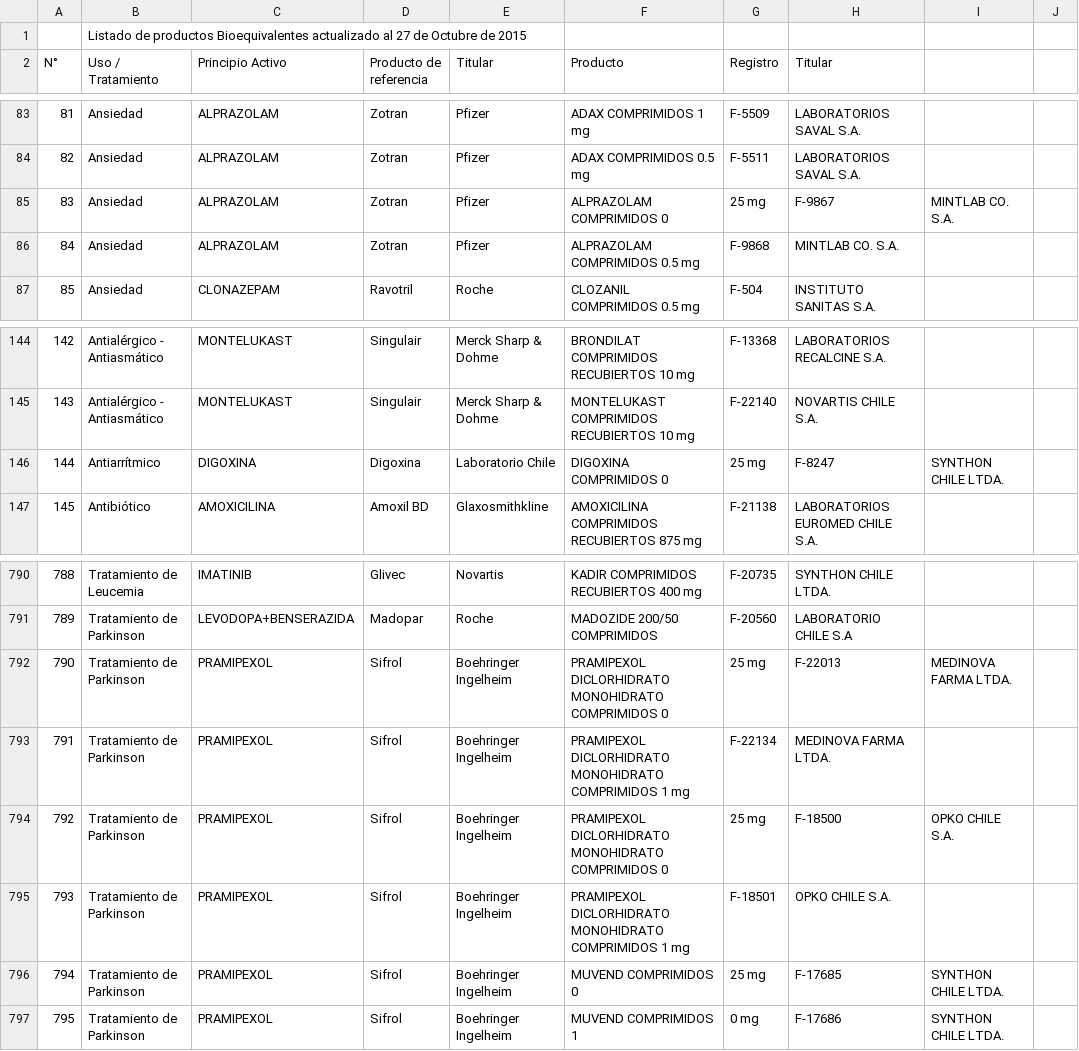
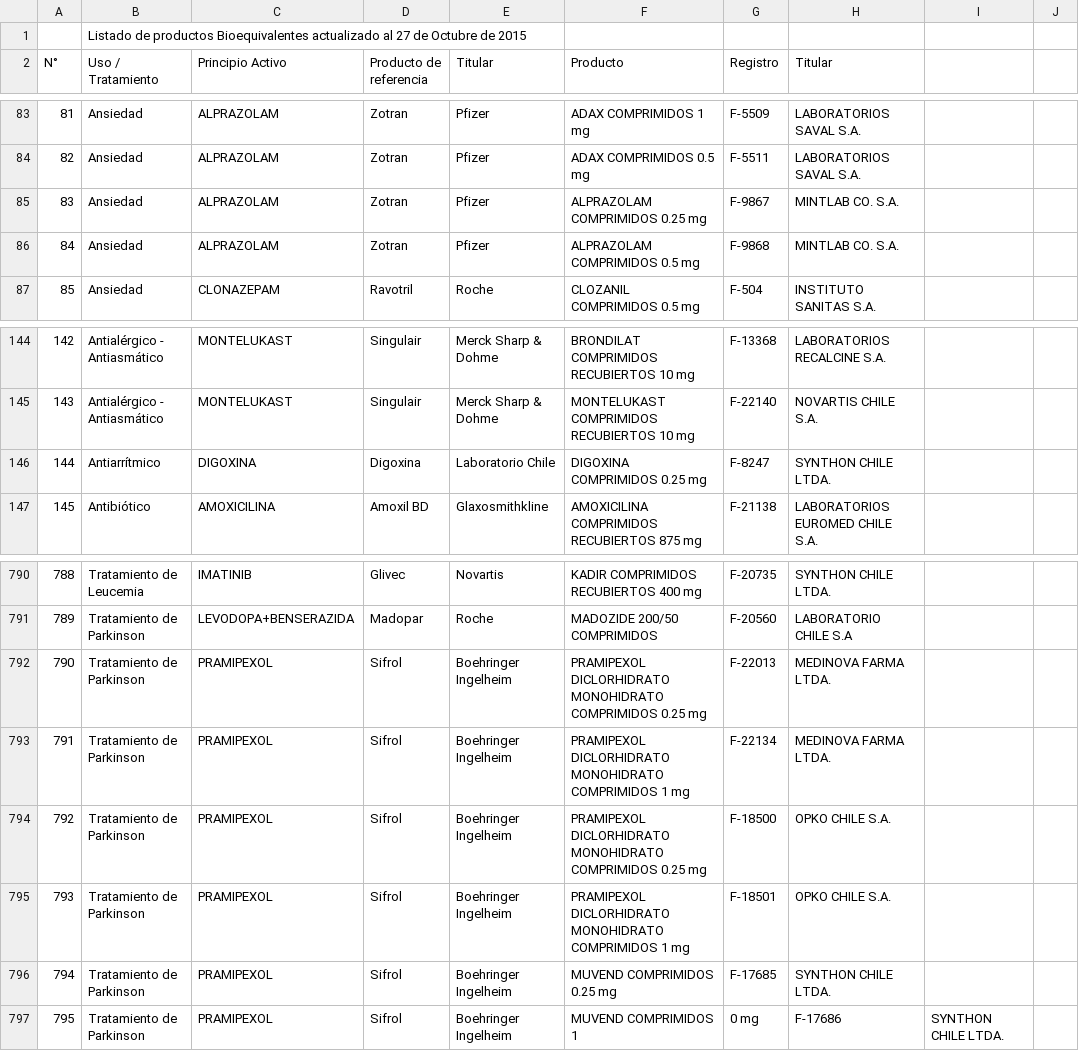
Before and after one commit to dormeno/Productos-Bioequivalentes-en-Chile, a CSV file: Listado de productos Bioequivalentes Octubre_v2.csv, drawn as a sheet; only a part is shown, gaps mark what is left out.

Commit message:
Update Listado de productos Bioequivalentes Octubre_v2.csv

```diff
--- a/Listado de productos Bioequivalentes Octubre_v2.csv
+++ b/Listado de productos Bioequivalentes Octubre_v2.csv
@@ -84,3 +84,3 @@ N°,Uso / Tratamiento,Principio Activo,Producto de referencia,Titular,Producto,R
 82,Ansiedad,ALPRAZOLAM,Zotran,Pfizer, ADAX COMPRIMIDOS 0.5 mg ,F-5511,LABORATORIOS SAVAL S.A.
-83,Ansiedad,ALPRAZOLAM,Zotran,Pfizer, ALPRAZOLAM COMPRIMIDOS 0,25 mg ,F-9867,MINTLAB CO. S.A.
+83,Ansiedad,ALPRAZOLAM,Zotran,Pfizer, ALPRAZOLAM COMPRIMIDOS 0.25 mg ,F-9867,MINTLAB CO. S.A.
 84,Ansiedad,ALPRAZOLAM,Zotran,Pfizer, ALPRAZOLAM COMPRIMIDOS 0.5 mg ,F-9868,MINTLAB CO. S.A.
@@ -145,3 +145,3 @@ N°,Uso / Tratamiento,Principio Activo,Producto de referencia,Titular,Producto,R
 143,Antialérgico - Antiasmático,MONTELUKAST,Singulair,Merck Sharp & Dohme,MONTELUKAST COMPRIMIDOS RECUBIERTOS 10 mg,F-22140,NOVARTIS CHILE S.A.
-144,Antiarrítmico,DIGOXINA,Digoxina,Laboratorio Chile, DIGOXINA COMPRIMIDOS 0,25 mg ,F-8247,SYNTHON CHILE LTDA.
+144,Antiarrítmico,DIGOXINA,Digoxina,Laboratorio Chile, DIGOXINA COMPRIMIDOS 0.25 mg ,F-8247,SYNTHON CHILE LTDA.
 145,Antibiótico,AMOXICILINA,Amoxil BD,Glaxosmithkline,AMOXICILINA COMPRIMIDOS RECUBIERTOS 875 mg,F-21138,LABORATORIOS EUROMED CHILE S.A.
@@ -791,7 +791,7 @@ N°,Uso / Tratamiento,Principio Activo,Producto de referencia,Titular,Producto,R
 789,Tratamiento de Parkinson,LEVODOPA+BENSERAZIDA,Madopar,Roche,MADOZIDE 200/50 COMPRIMIDOS,F-20560,LABORATORIO CHILE S.A
-790,Tratamiento de Parkinson,PRAMIPEXOL,Sifrol,Boehringer Ingelheim, PRAMIPEXOL DICLORHIDRATO MONOHIDRATO COMPRIMIDOS 0,25 mg ,F-22013,MEDINOVA FARMA LTDA.
+790,Tratamiento de Parkinson,PRAMIPEXOL,Sifrol,Boehringer Ingelheim, PRAMIPEXOL DICLORHIDRATO MONOHIDRATO COMPRIMIDOS 0.25 mg ,F-22013,MEDINOVA FARMA LTDA.
 791,Tratamiento de Parkinson,PRAMIPEXOL,Sifrol,Boehringer Ingelheim,PRAMIPEXOL DICLORHIDRATO MONOHIDRATO COMPRIMIDOS 1 mg,F-22134,MEDINOVA FARMA LTDA.
-792,Tratamiento de Parkinson,PRAMIPEXOL,Sifrol,Boehringer Ingelheim, PRAMIPEXOL DICLORHIDRATO MONOHIDRATO COMPRIMIDOS 0,25 mg ,F-18500,OPKO CHILE S.A.
+792,Tratamiento de Parkinson,PRAMIPEXOL,Sifrol,Boehringer Ingelheim, PRAMIPEXOL DICLORHIDRATO MONOHIDRATO COMPRIMIDOS 0.25 mg ,F-18500,OPKO CHILE S.A.
 793,Tratamiento de Parkinson,PRAMIPEXOL,Sifrol,Boehringer Ingelheim,PRAMIPEXOL DICLORHIDRATO MONOHIDRATO COMPRIMIDOS 1 mg,F-18501,OPKO CHILE S.A.
-794,Tratamiento de Parkinson,PRAMIPEXOL,Sifrol,Boehringer Ingelheim, MUVEND COMPRIMIDOS 0,25 mg ,F-17685,SYNTHON CHILE LTDA.
+794,Tratamiento de Parkinson,PRAMIPEXOL,Sifrol,Boehringer Ingelheim, MUVEND COMPRIMIDOS 0.25 mg ,F-17685,SYNTHON CHILE LTDA.
 795,Tratamiento de Parkinson,PRAMIPEXOL,Sifrol,Boehringer Ingelheim, MUVEND COMPRIMIDOS 1,0 mg ,F-17686,SYNTHON CHILE LTDA.
```
